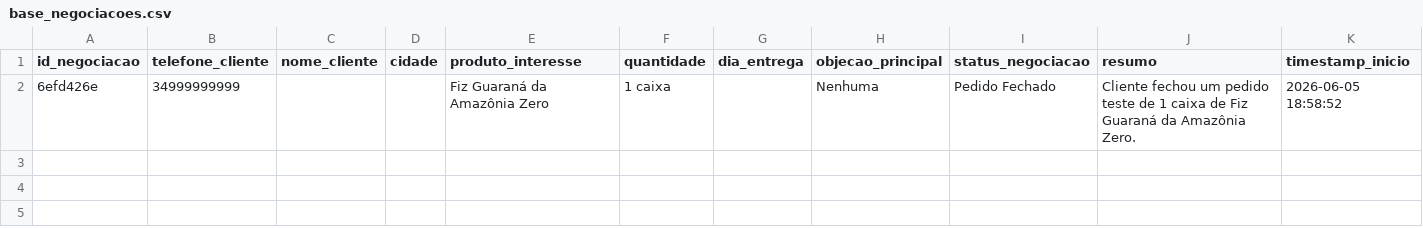
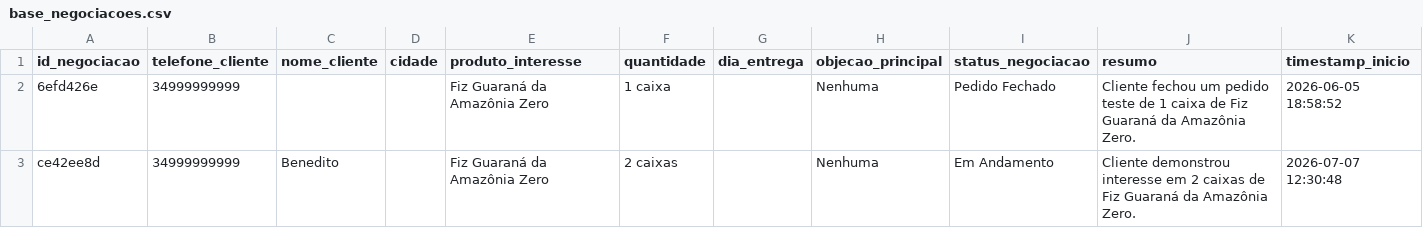
Before and after one commit to YugoPereira/copiloto-vendas-fiz, a CSV file: datasets/base_negociacoes.csv, drawn as a sheet.

Commit message:
atualização nome e readme.md

```diff
--- a/datasets/base_negociacoes.csv
+++ b/datasets/base_negociacoes.csv
@@ -2 +2,2 @@ id_negociacao;telefone_cliente;nome_cliente;cidade;produto_interesse;quantidade;
 6efd426e;34999999999;;;Fiz Guaraná da Amazônia Zero;1 caixa;;Nenhuma;Pedido Fechado;Cliente fechou um pedido teste de 1 caixa de Fiz Guaraná da Amazônia Zero.;2026-06-05 18:58:52
+ce42ee8d;34999999999;Benedito;;Fiz Guaraná da Amazônia Zero;2 caixas;;Nenhuma;Em Andamento;Cliente demonstrou interesse em 2 caixas de Fiz Guaraná da Amazônia Zero.;2026-07-07 12:30:48
```
Also changed, not shown: 2 other files.
